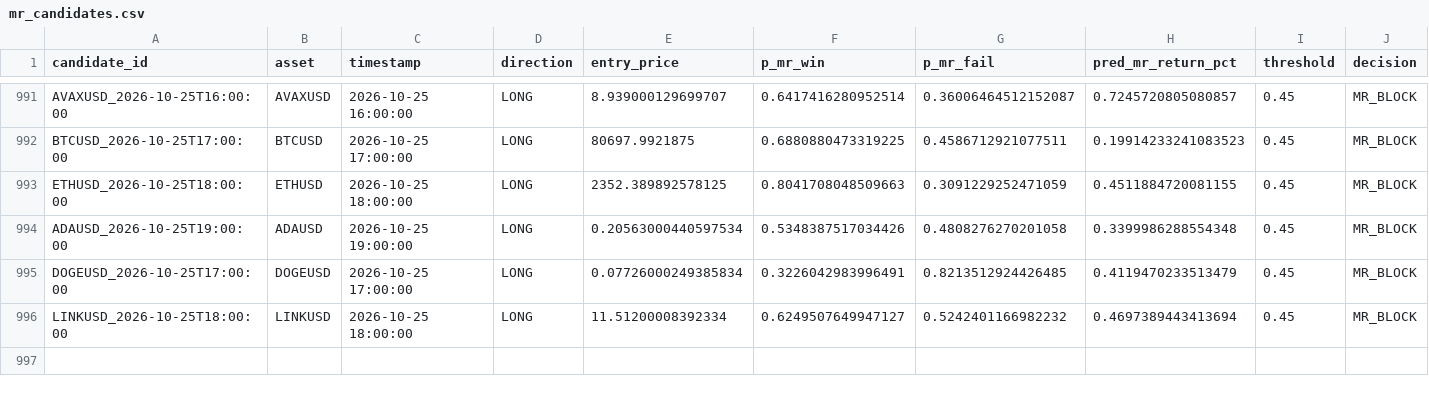
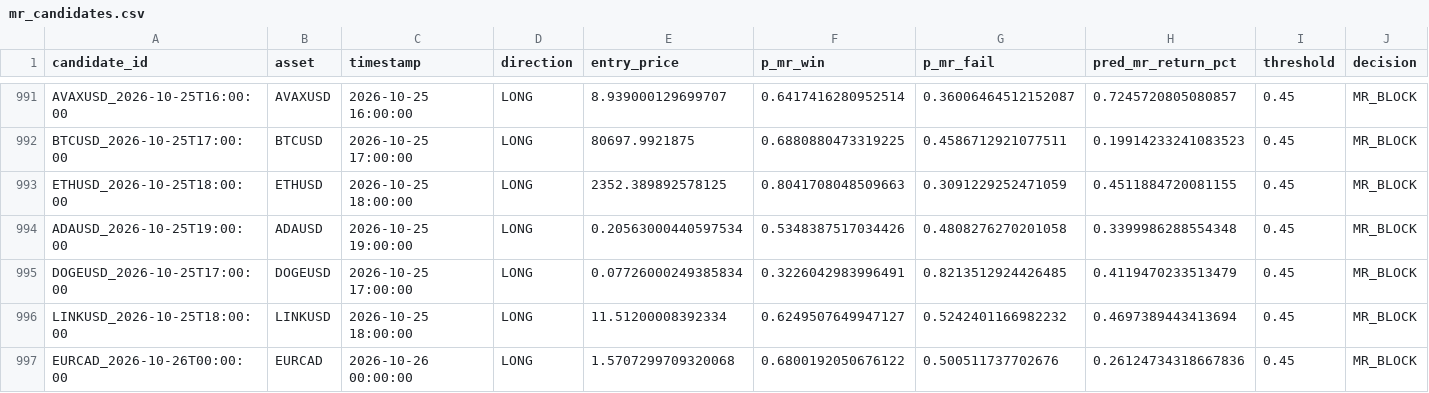
Before and after one commit to NeefPoom/Tradingstrategy01, a CSV file: data/forward/mr_candidates.csv, drawn as a sheet; only a part is shown, gaps mark what is left out; rows hold the shown columns only; the diff names each change by its address in the sheet, - before the commit and + after, or states it on an @@ line.

```diff
--- a/data/forward/mr_candidates.csv
+++ b/data/forward/mr_candidates.csv
+row 997: EURCAD_2026-10-26T00:00:00 | EURCAD | 2026-10-26 00:00:00 | LONG | 1.5707299709320068 | 0.6800192050676122 | 0.500511737702676 | 0.26124734318667836 | 0.45 | MR_BLOCK
```
Also changed, not shown: data/prices/AUS200_1h_yahoo.csv, data/prices/HK50_1h_yahoo.csv, 53 other files.
